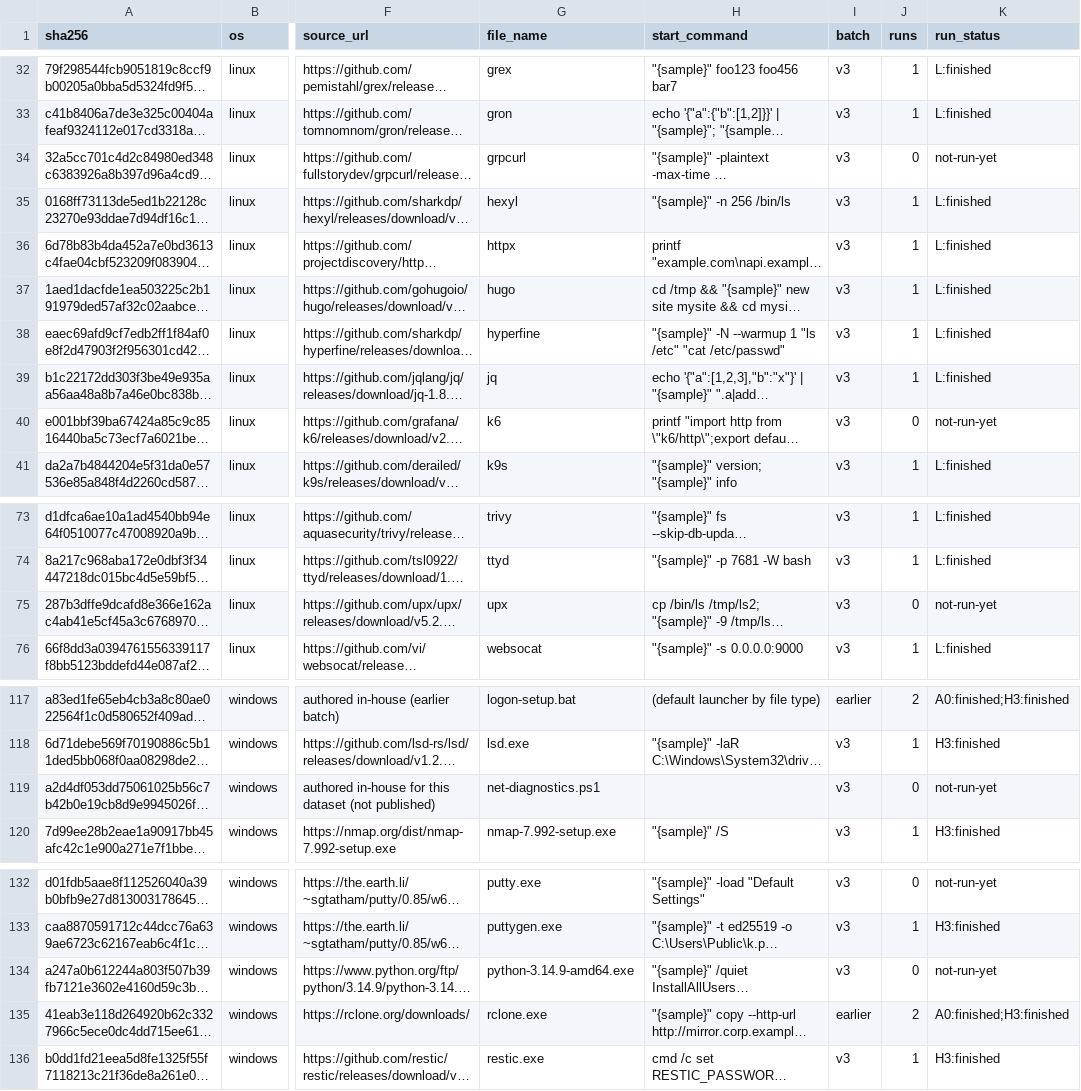
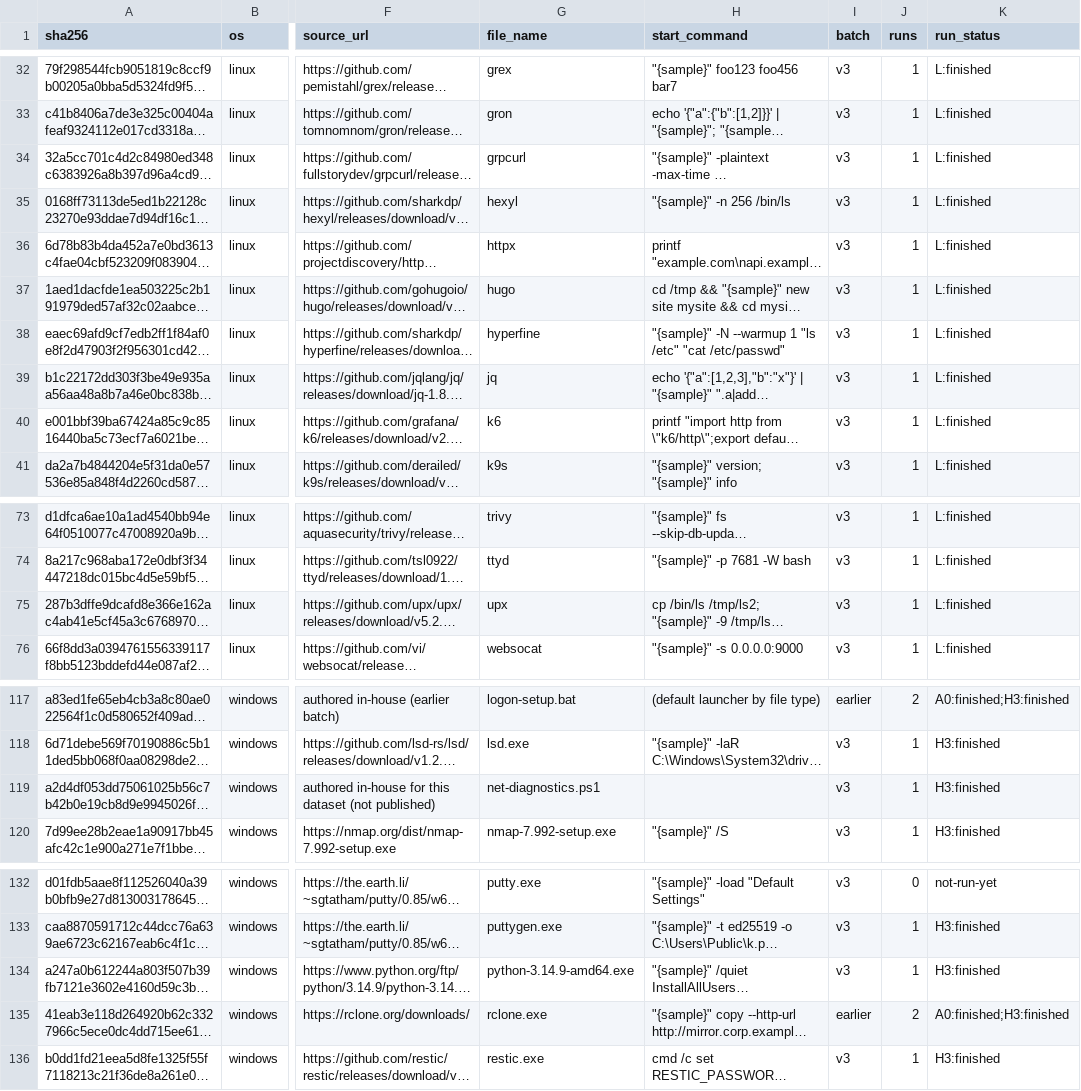
Before and after one commit to Chimera-Co/chimera-benign-dataset, a CSV file: programs.csv, drawn as a sheet; only a part is shown, gaps mark what is left out; long unchanged cells end in …; the diff names each change by its address in the sheet, - before the commit and + after, or states it on an @@ line.

```diff
--- a/programs.csv
+++ b/programs.csv
-J34 (runs): 0
+J34 (runs): 1
-K34 (run_status): not-run-yet
+K34 (run_status): L:finished
-J40 (runs): 0
+J40 (runs): 1
-K40 (run_status): not-run-yet
+K40 (run_status): L:finished
-J75 (runs): 0
+J75 (runs): 1
-K75 (run_status): not-run-yet
+K75 (run_status): L:finished
-J119 (runs): 0
+J119 (runs): 1
-K119 (run_status): not-run-yet
+K119 (run_status): H3:finished
-J134 (runs): 0
+J134 (runs): 1
-K134 (run_status): not-run-yet
+K134 (run_status): H3:finished
```
Also changed, not shown: index.csv, runs.csv, 19 other files.
